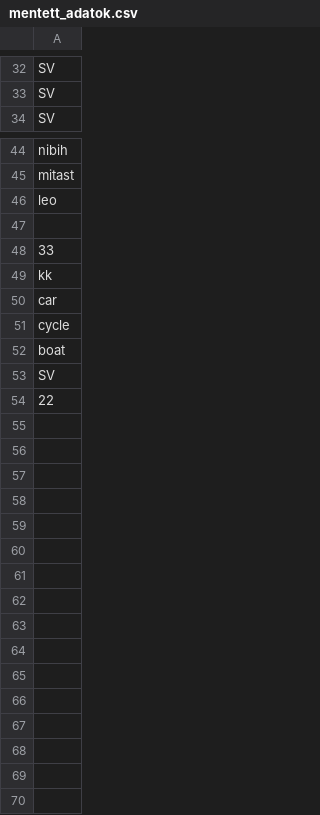
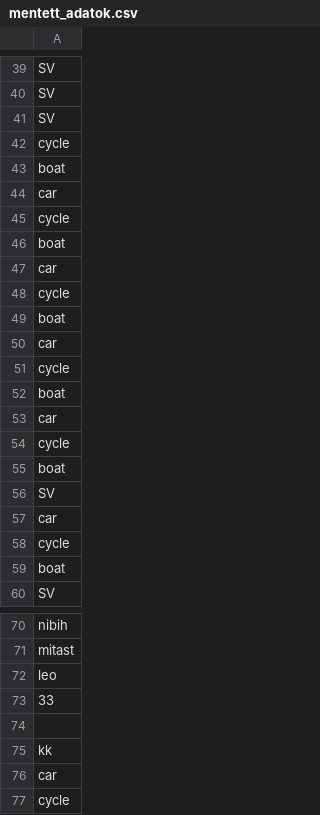
Before and after one commit to CsemezKitti/conduit, a CSV file: test_vizsgaremek_conduit_CSK/mentett_adatok.csv, drawn as a sheet; only a part is shown, gaps mark what is left out; the shorter side is filled out with more unchanged rows; the diff covers the shown part only.

Commit message:
vizsgaremek

```diff
--- a/test_vizsgaremek_conduit_CSK/mentett_adatok.csv
+++ b/test_vizsgaremek_conduit_CSK/mentett_adatok.csv
@@ -33,2 +40,21 @@ SV
 SV
+SV
+cycle
+boat
+car
+cycle
+boat
+car
+cycle
+boat
+car
+cycle
+boat
+car
+cycle
+boat
+SV
+car
+cycle
+boat
 SV
@@ -46,4 +72,4 @@ mitast
 leo
+33
 
-33
 kk
```
Also changed, not shown: 7 added rows elsewhere in this file, 4 other files.
